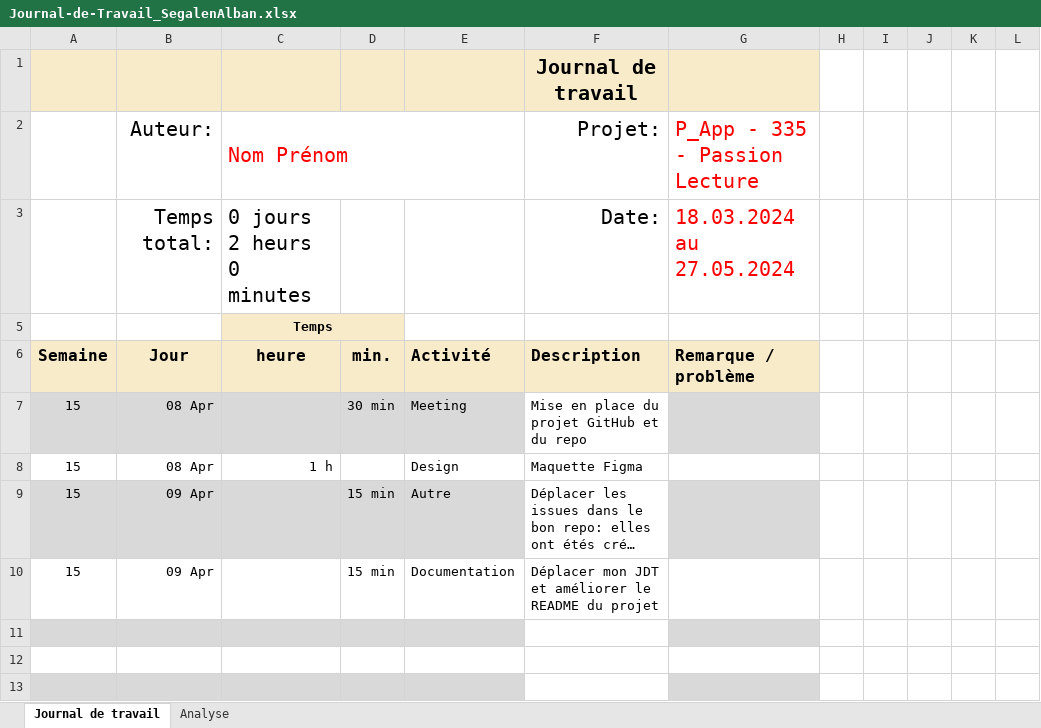
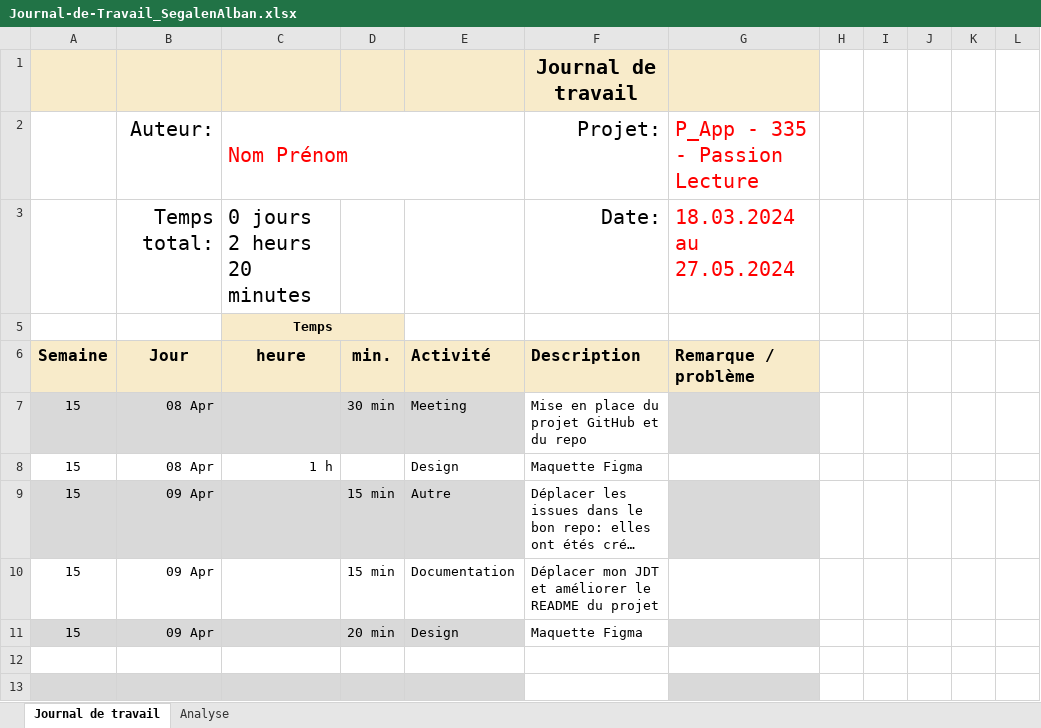
Before and after one commit to ASETML/P_Web295, an Excel workbook: frontend/Journal_de_Travail/Journal-de-Travail_SegalenAlban.xlsx, sheet Journal de travail, drawn as a sheet; only a part is shown; long unchanged cells end in …; values as stored, in another font and other column widths than the file's, no borders; conditional formats and table styles not drawn; the diff names each change by its address in the sheet, - before the commit and + after, or states it on an @@ line.

```diff
--- a/frontend/Journal_de_Travail/Journal-de-Travail_SegalenAlban.xlsx (sheet Journal de travail)
+++ b/frontend/Journal_de_Travail/Journal-de-Travail_SegalenAlban.xlsx (sheet Journal de travail)
-C3: 0 jours 2 heurs 0 minutes
+C3: 0 jours 2 heurs 20 minutes
-row 11: (empty)
+row 11: 15 | 09 Apr |  | 20 min | Design | Maquette Figma
```
Also changed, not shown: sheet Analyse, hidden cells, charts or pictures, 5 other files.
